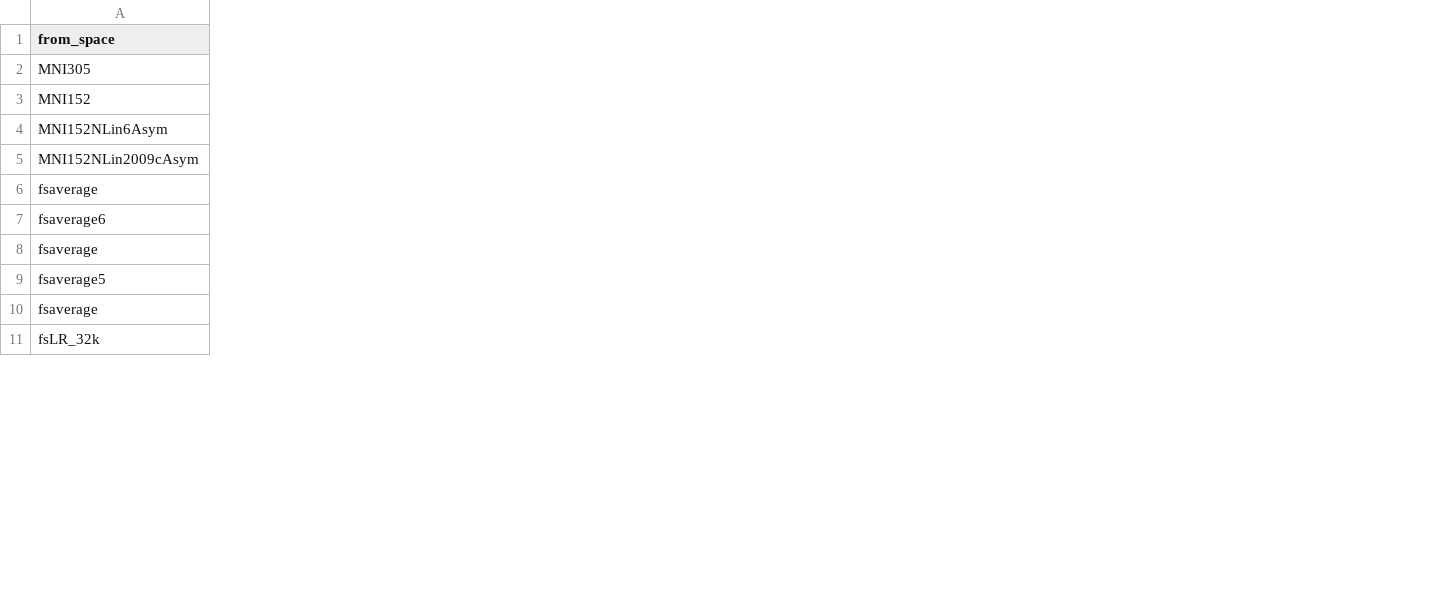
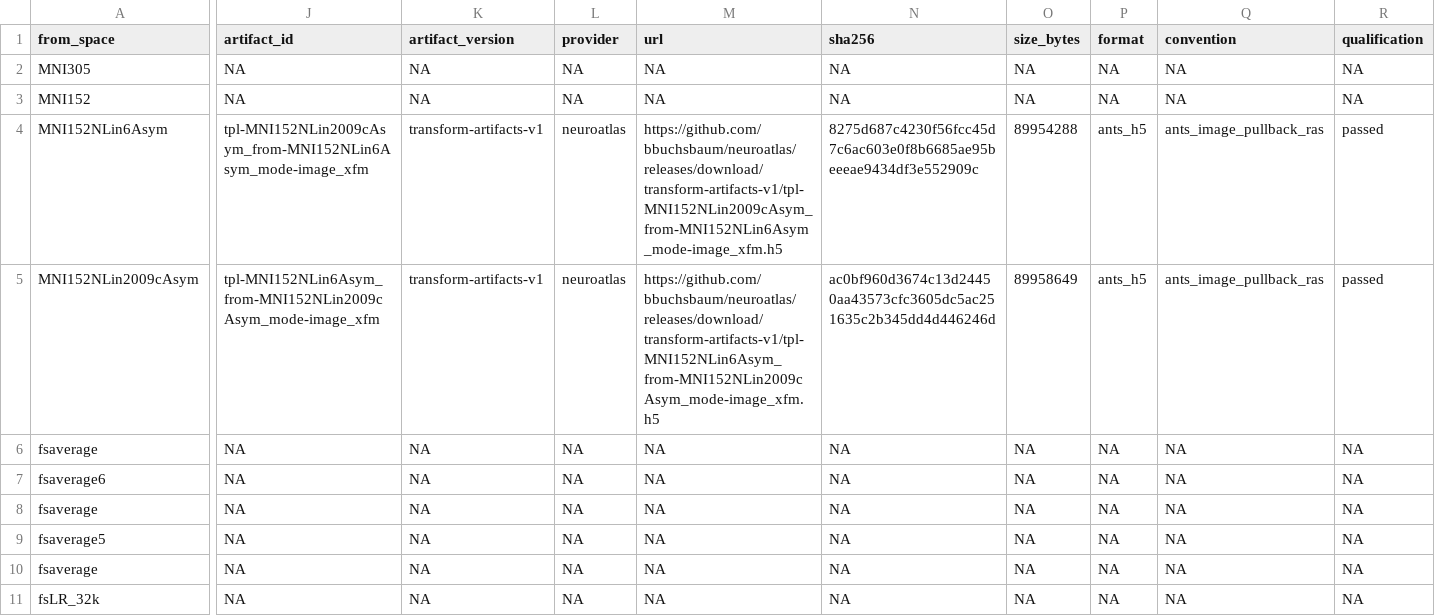
Before and after one commit to bbuchsbaum/neuroatlas, a CSV file: inst/extdata/transform_registry.csv, drawn as a sheet; only a part is shown, gaps mark what is left out; the diff covers the shown part only; the diff names each change by its address in the sheet, - before the commit and + after, or states it on an @@ line.

Commit message:
Enable qualified MNI template transform artifacts

```diff
--- a/inst/extdata/transform_registry.csv
+++ b/inst/extdata/transform_registry.csv
+column J (artifact_id), rows 2-11: NA | NA | tpl-MNI152NLin2009cAsym_from-MNI152NLin6Asym_mode-image_xfm | tpl-MNI152NLin6Asym_from-MNI152NLin2009cAsym_mode-image_xfm | NA | NA | NA | NA | NA | NA
+column K (artifact_version), rows 2-11: NA | NA | transform-artifacts-v1 | transform-artifacts-v1 | NA | NA | NA | NA | NA | NA
+column L (provider), rows 2-11: NA | NA | neuroatlas | neuroatlas | NA | NA | NA | NA | NA | NA
+column M (url), rows 2-11: NA | NA | https://github.com/bbuchsbaum/neuroatlas/releases/download/transform-artifacts-v1/tpl-MNI152NLin2009cAsym_from-MNI152NLin6Asym_mode-image_xfm.h5 | https://github.com/bbuchsbaum/neuroatlas/releases/download/transform-artifacts-v1/tpl-MNI152NLin6Asym_from-MNI152NLin2009cAsym_mode-image_xfm.h5 | NA | NA | NA | NA | NA | NA
+column N (sha256), rows 2-11: NA | NA | 8275d687c4230f56fcc45d7c6ac603e0f8b6685ae95beeeae9434df3e552909c | ac0bf960d3674c13d24450aa43573cfc3605dc5ac251635c2b345dd4d446246d | NA | NA | NA | NA | NA | NA
+column O (size_bytes), rows 2-11: NA | NA | 89954288 | 89958649 | NA | NA | NA | NA | NA | NA
+column P (format), rows 2-11: NA | NA | ants_h5 | ants_h5 | NA | NA | NA | NA | NA | NA
+column Q (convention), rows 2-11: NA | NA | ants_image_pullback_ras | ants_image_pullback_ras | NA | NA | NA | NA | NA | NA
+column R (qualification), rows 2-11: NA | NA | passed | passed | NA | NA | NA | NA | NA | NA
```
Also changed, not shown: 3 added columns and 8 edited cells elsewhere in this file, 7 other files.
